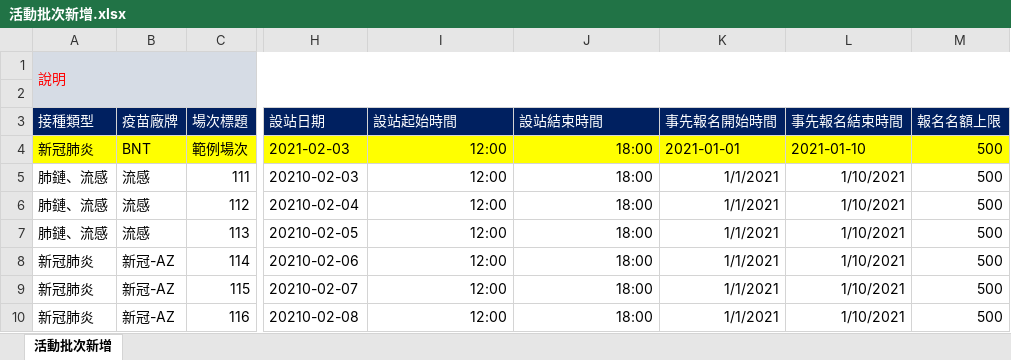
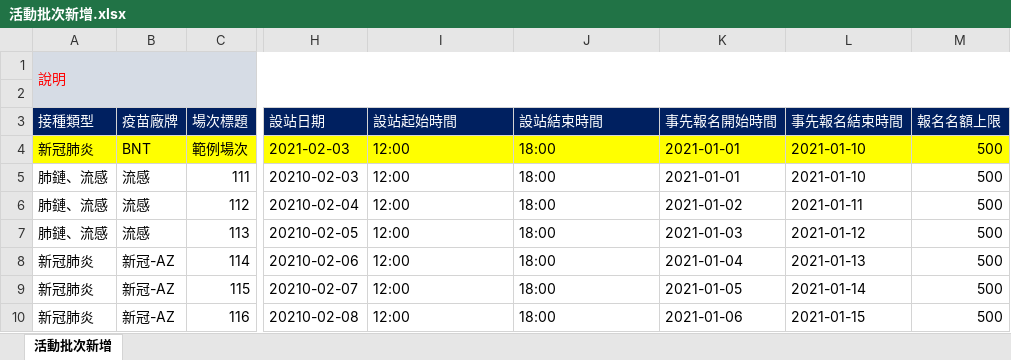
Before and after one commit to micchang-hkxf/vaccine.web, an Excel workbook: vaccine.web/vaccine.web/clientapps/public/活動批次新增.xlsx, sheet 活動批次新增, drawn as a sheet; only a part is shown, gaps mark what is left out; values as stored, in another font and other column widths than the file's, no borders; the diff names each change by its address in the sheet, - before the commit and + after, or states it on an @@ line.

```diff
--- a/vaccine.web/vaccine.web/clientapps/public/活動批次新增.xlsx (sheet 活動批次新增)
+++ b/vaccine.web/vaccine.web/clientapps/public/活動批次新增.xlsx (sheet 活動批次新增)
-I4:J10 alignment: right
+I4:J10 alignment: left
-K5 (事先報名開始時間): 1/1/2021
+K5 (事先報名開始時間): 2021-01-01
-L5 (事先報名結束時間): 1/10/2021
+L5 (事先報名結束時間): 2021-01-10
-K6 (事先報名開始時間): 1/1/2021
+K6 (事先報名開始時間): 2021-01-02
-L6 (事先報名結束時間): 1/10/2021
+L6 (事先報名結束時間): 2021-01-11
-K7 (事先報名開始時間): 1/1/2021
+K7 (事先報名開始時間): 2021-01-03
-L7 (事先報名結束時間): 1/10/2021
+L7 (事先報名結束時間): 2021-01-12
-K8 (事先報名開始時間): 1/1/2021
+K8 (事先報名開始時間): 2021-01-04
-L8 (事先報名結束時間): 1/10/2021
+L8 (事先報名結束時間): 2021-01-13
-K9 (事先報名開始時間): 1/1/2021
+K9 (事先報名開始時間): 2021-01-05
-L9 (事先報名結束時間): 1/10/2021
+L9 (事先報名結束時間): 2021-01-14
-K10 (事先報名開始時間): 1/1/2021
+K10 (事先報名開始時間): 2021-01-06
-L10 (事先報名結束時間): 1/10/2021
+L10 (事先報名結束時間): 2021-01-15
```
Also changed, not shown: 2 other files.
